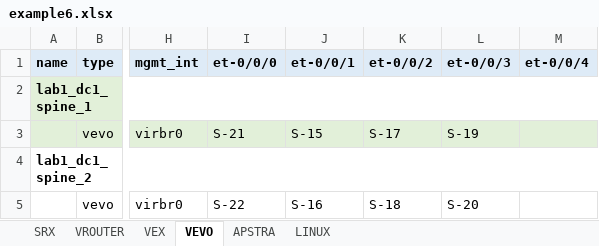
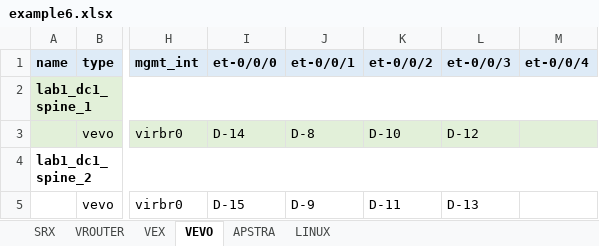
Before and after one commit to gilbertorgit/vjunos_kvm, an Excel workbook: lab1_byot/examples/example6.xlsx, sheet VEVO, drawn as a sheet; only a part is shown, gaps mark what is left out; values as stored, in another font and other column widths than the file's, no borders; the diff names each change by its address in the sheet, - before the commit and + after, or states it on an @@ line.

```diff
--- a/lab1_byot/examples/example6.xlsx (sheet VEVO)
+++ b/lab1_byot/examples/example6.xlsx (sheet VEVO)
-I3 (et-0/0/0): S-21
+I3 (et-0/0/0): D-14
-J3 (et-0/0/1): S-15
+J3 (et-0/0/1): D-8
-K3 (et-0/0/2): S-17
+K3 (et-0/0/2): D-10
-L3 (et-0/0/3): S-19
+L3 (et-0/0/3): D-12
-I5 (et-0/0/0): S-22
+I5 (et-0/0/0): D-15
-J5 (et-0/0/1): S-16
+J5 (et-0/0/1): D-9
-K5 (et-0/0/2): S-18
+K5 (et-0/0/2): D-11
-L5 (et-0/0/3): S-20
+L5 (et-0/0/3): D-13
```
Also changed, not shown: sheet VEX, sheet SRX, sheet VROUTER, sheet LINUX.
